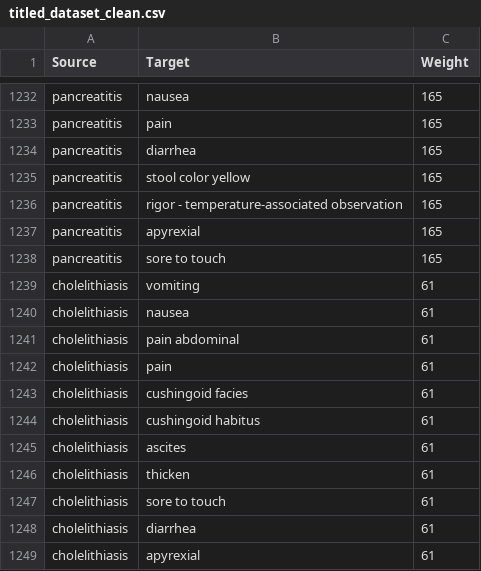
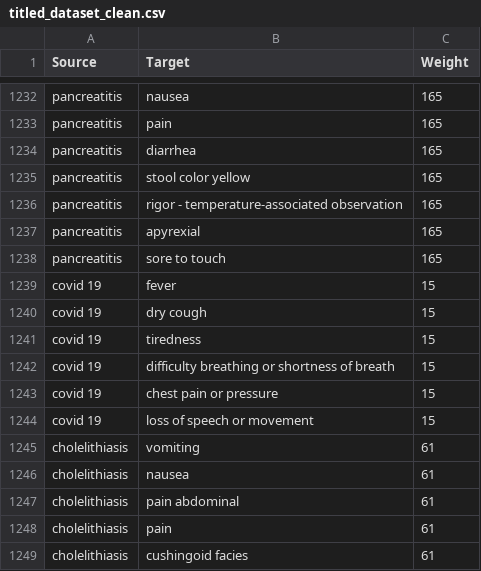
Before and after one commit to Baneeishaque/symptoms_decision_tree_classifier, a CSV file: data/titled_dataset_clean.csv, drawn as a sheet; only a part is shown, gaps mark what is left out; the shorter side is filled out with more unchanged rows; the diff names each change by its address in the sheet, - before the commit and + after, or states it on an @@ line.

```diff
--- a/data/titled_dataset_clean.csv
+++ b/data/titled_dataset_clean.csv
+row 1239: covid 19 | fever | 15
+row 1240: covid 19 | dry cough | 15
+row 1241: covid 19 | tiredness | 15
+row 1242: covid 19 | difficulty breathing or shortness of breath | 15
+row 1243: covid 19 | chest pain or pressure | 15
+row 1244: covid 19 | loss of speech or movement | 15
```
Also changed, not shown: data/attributed_dataset_clean.csv, data/dataset_clean.csv, 8 other files.
